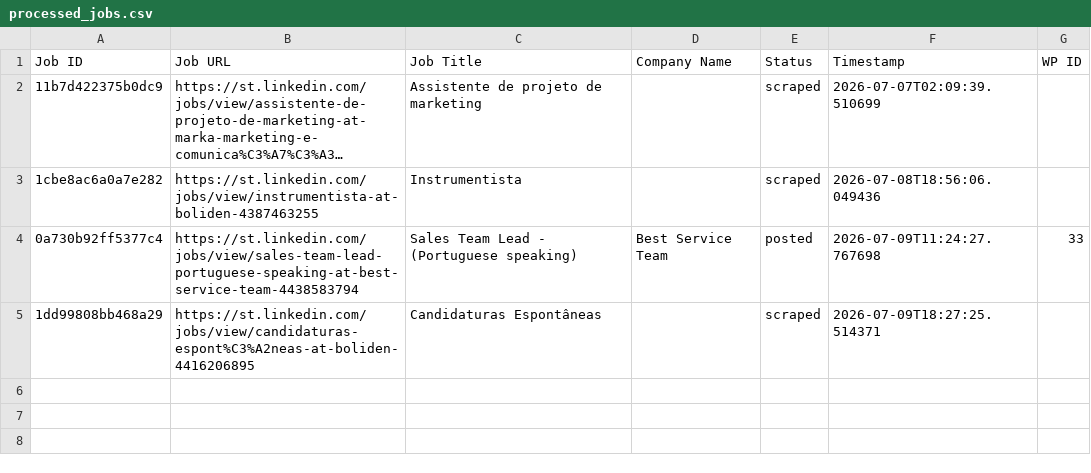
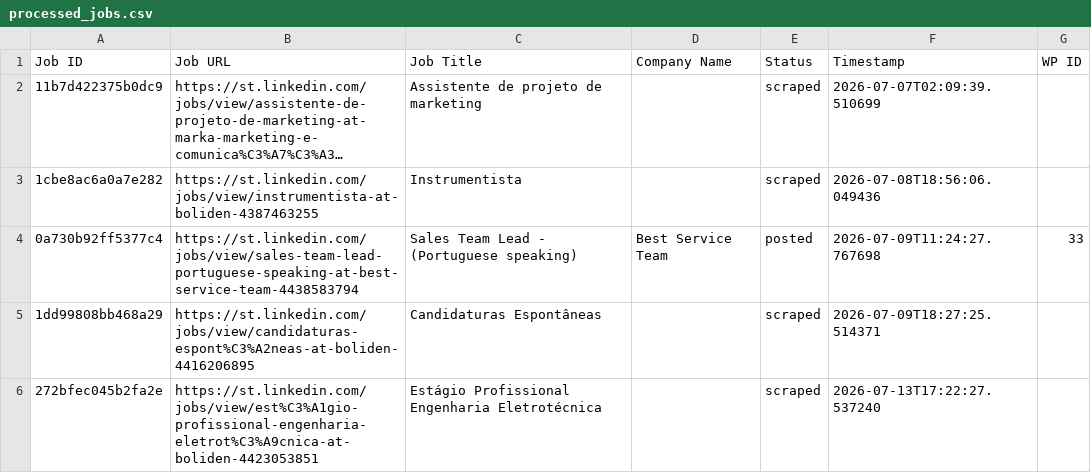
Before and after one commit to mimusdesign/st, a CSV file: processed_jobs.csv, drawn as a sheet; long unchanged cells end in ….

```diff
--- a/processed_jobs.csv
+++ b/processed_jobs.csv
@@ -5 +5,2 @@ Job ID,Job URL,Job Title,Company Name,Status,Timestamp,WP ID
 1dd99808bb468a29,https://st.linkedin.com/jobs/view/candidaturas-espont%C3%A2neas-at-boliden-4416206895,Candidaturas Espontâneas,,scraped,2026-07-09T18:27:25.514371,
+272bfec045b2fa2e,https://st.linkedin.com/jobs/view/est%C3%A1gio-profissional-engenharia-eletrot%C3%A9cnica-at-boliden-4423053851,Estágio Profissional Engenharia Eletrotécnica,,scraped,2026-07-13T17:22:27.537240,
```
